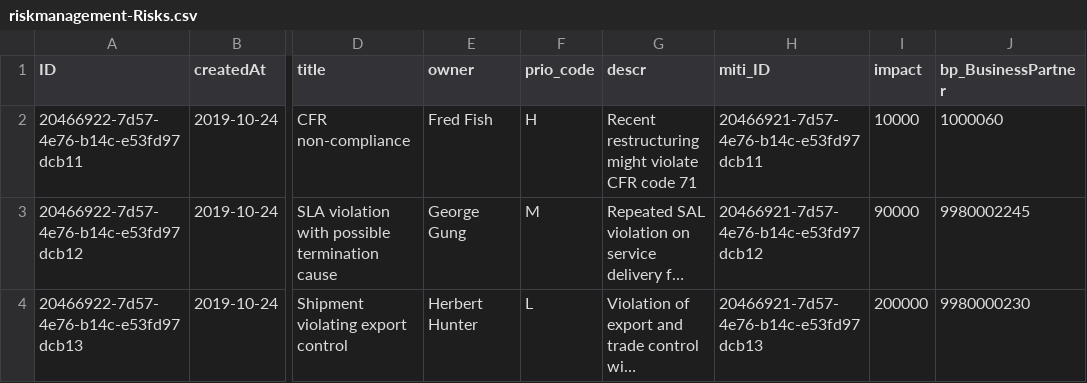
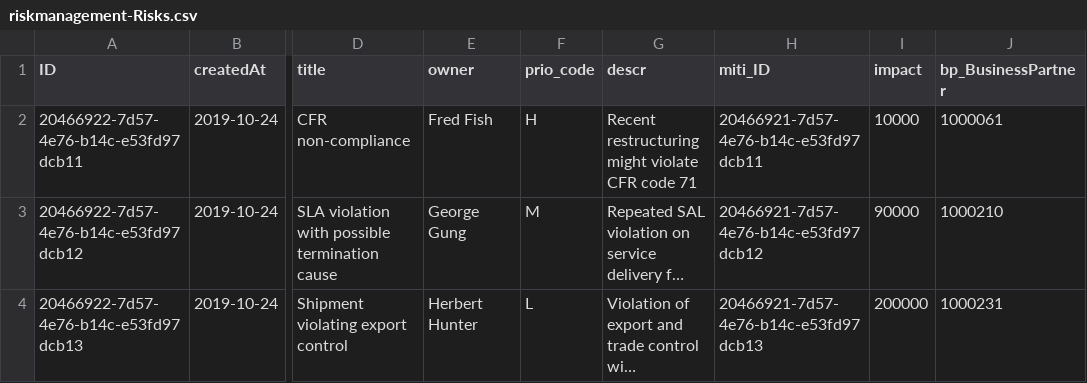
Before and after one commit to ritwikag90/risktraining, a CSV file: db/data/riskmanagement-Risks.csv, drawn as a sheet; only a part is shown, gaps mark what is left out; long unchanged cells end in …; the diff names each change by its address in the sheet, - before the commit and + after, or states it on an @@ line.

```diff
--- a/db/data/riskmanagement-Risks.csv
+++ b/db/data/riskmanagement-Risks.csv
-J2 (bp_BusinessPartner): 1000060
+J2 (bp_BusinessPartner): 1000061
-J3 (bp_BusinessPartner): 9980002245
+J3 (bp_BusinessPartner): 1000210
-J4 (bp_BusinessPartner): 9980000230
+J4 (bp_BusinessPartner): 1000231
```
Also changed, not shown: 2 other files.
